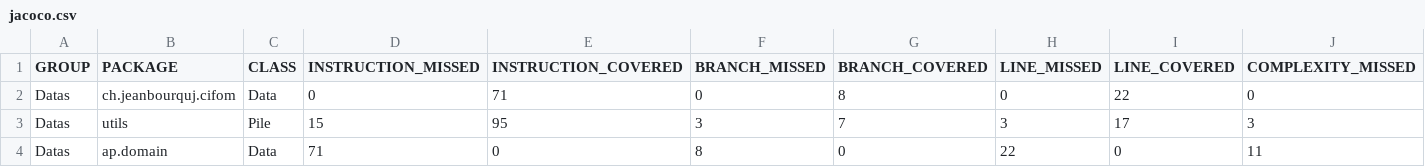
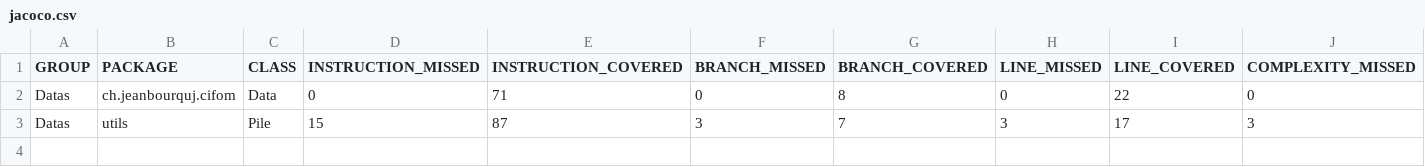
Before and after one commit to Forticolers/int_prog1, a CSV file: programming/Datas/target/site/jacoco/jacoco.csv, drawn as a sheet; only a part is shown; rows hold the shown columns only; the diff names each change by its address in the sheet, - before the commit and + after, or states it on an @@ line.

```diff
--- a/programming/Datas/target/site/jacoco/jacoco.csv
+++ b/programming/Datas/target/site/jacoco/jacoco.csv
-E3 (INSTRUCTION_COVERED): 95
+E3 (INSTRUCTION_COVERED): 87
-row 4: Datas | ap.domain | Data | 71 | 0 | 8 | 0 | 22 | 0 | 11
```
Also changed, not shown: 33 other files.
